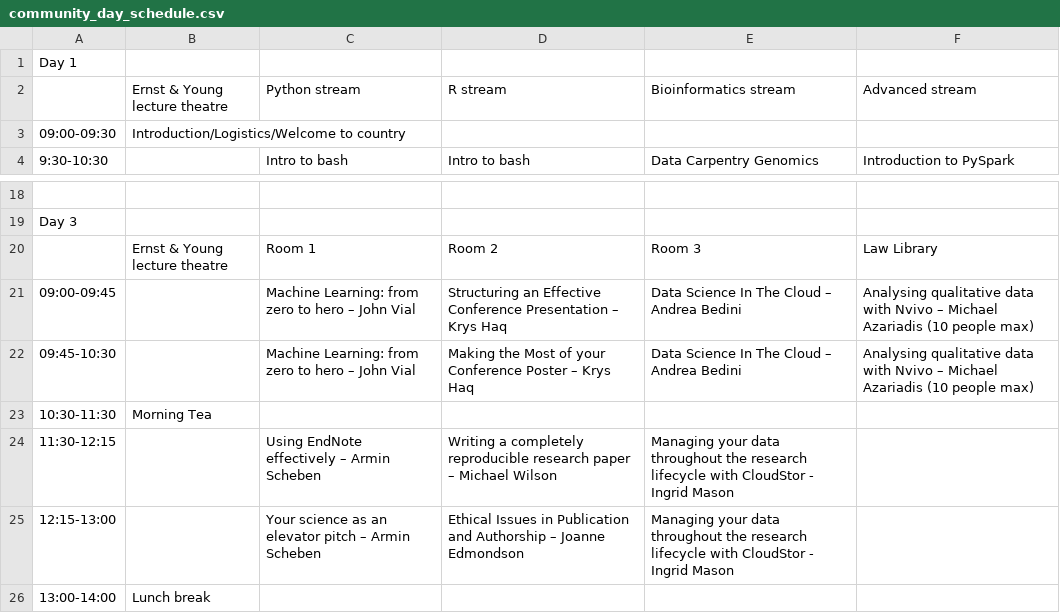
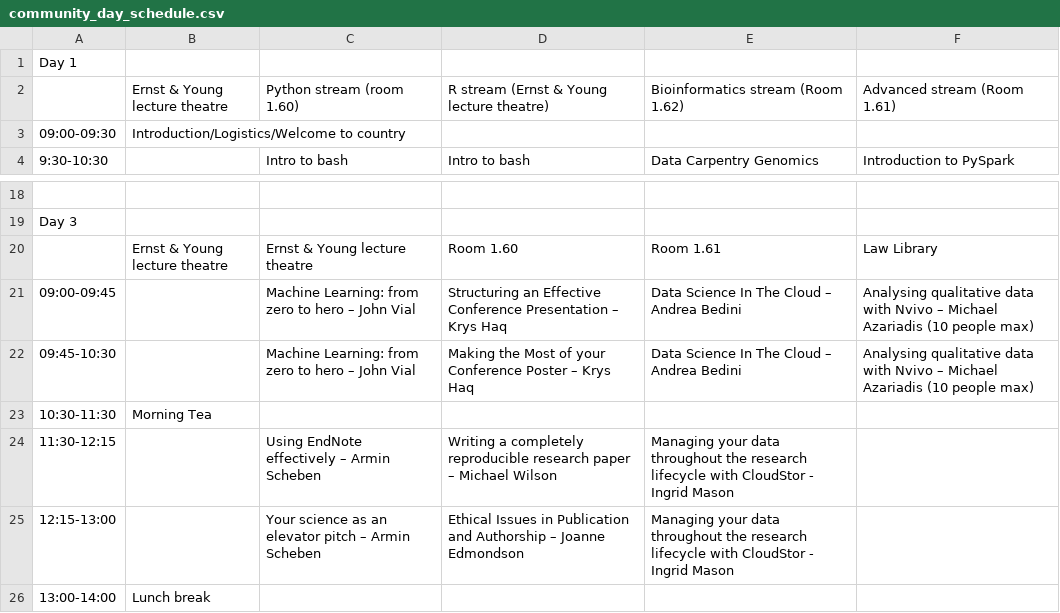
Before and after one commit to resbaz/resbaz2018, a CSV file: perth/community_day_schedule.csv, drawn as a sheet; only a part is shown, gaps mark what is left out.

Commit message:
assign rooms

```diff
--- a/perth/community_day_schedule.csv
+++ b/perth/community_day_schedule.csv
@@ -1,3 +1,3 @@
 "Day 1",,,,,
-,"Ernst & Young lecture theatre","Python stream","R stream","Bioinformatics stream","Advanced stream"
+,"Ernst & Young lecture theatre","Python stream (room 1.60)","R stream (Ernst & Young lecture theatre)","Bioinformatics stream (Room 1.62)","Advanced stream (Room 1.61)"
 "09:00-09:30","Introduction/Logistics/Welcome to country",,,,
@@ -19,3 +19,3 @@
 "Day 3",,,,,
-,"Ernst & Young lecture theatre","Room 1","Room 2","Room 3","Law Library"
+,"Ernst & Young lecture theatre","Ernst & Young lecture theatre","Room 1.60","Room 1.61","Law Library"
 "09:00-09:45",,"Machine Learning: from zero to hero – John Vial","Structuring an Effective Conference Presentation – Krys Haq","Data Science In The Cloud – Andrea Bedini","Analysing qualitative data with Nvivo – Michael Azariadis (10 people max)"
```
